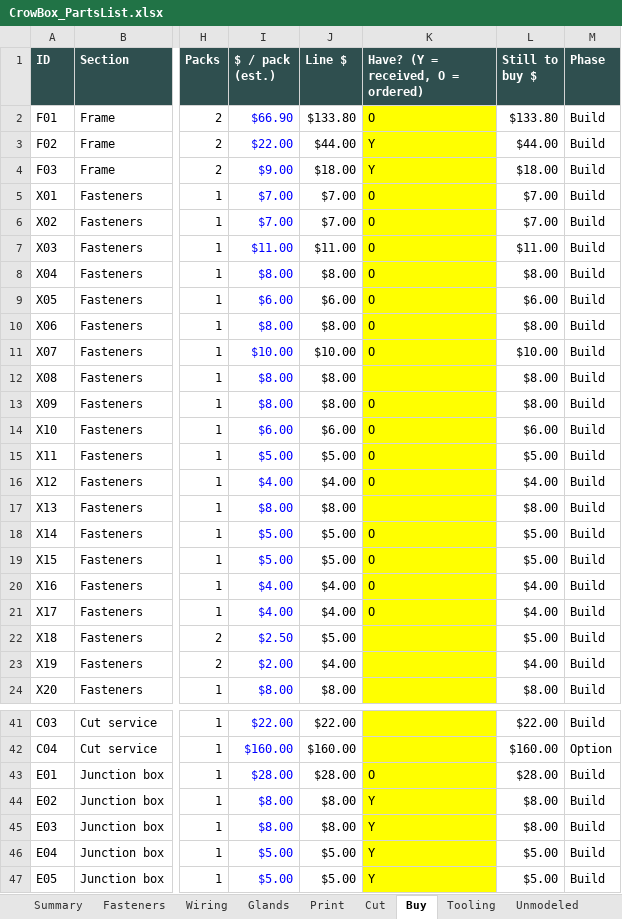
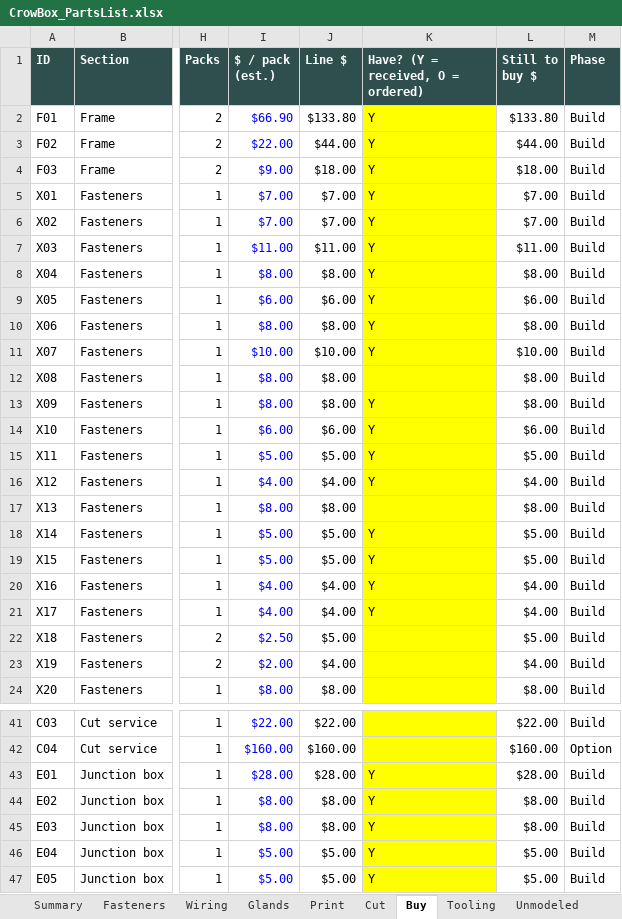
Before and after one commit to DylanCrooks/crowbox, an Excel workbook: CrowBox_PartsList.xlsx, sheet Buy, drawn as a sheet; only a part is shown, gaps mark what is left out; values as stored, in another font and other column widths than the file's, no borders; charts and pictures not drawn; the diff covers the shown part only; the diff names each change by its address in the sheet, - before the commit and + after, or states it on an @@ line.

```diff
--- a/CrowBox_PartsList.xlsx (sheet Buy)
+++ b/CrowBox_PartsList.xlsx (sheet Buy)
-K2: O
+K2: Y
-K5:K11: O
+K5:K11: Y
-K13:K16: O
+K13:K16: Y
-K18:K21: O
+K18:K21: Y
-K43: O
+K43: Y
```
Also changed, not shown: 4 edited cells elsewhere in this sheet, 3 other files.
